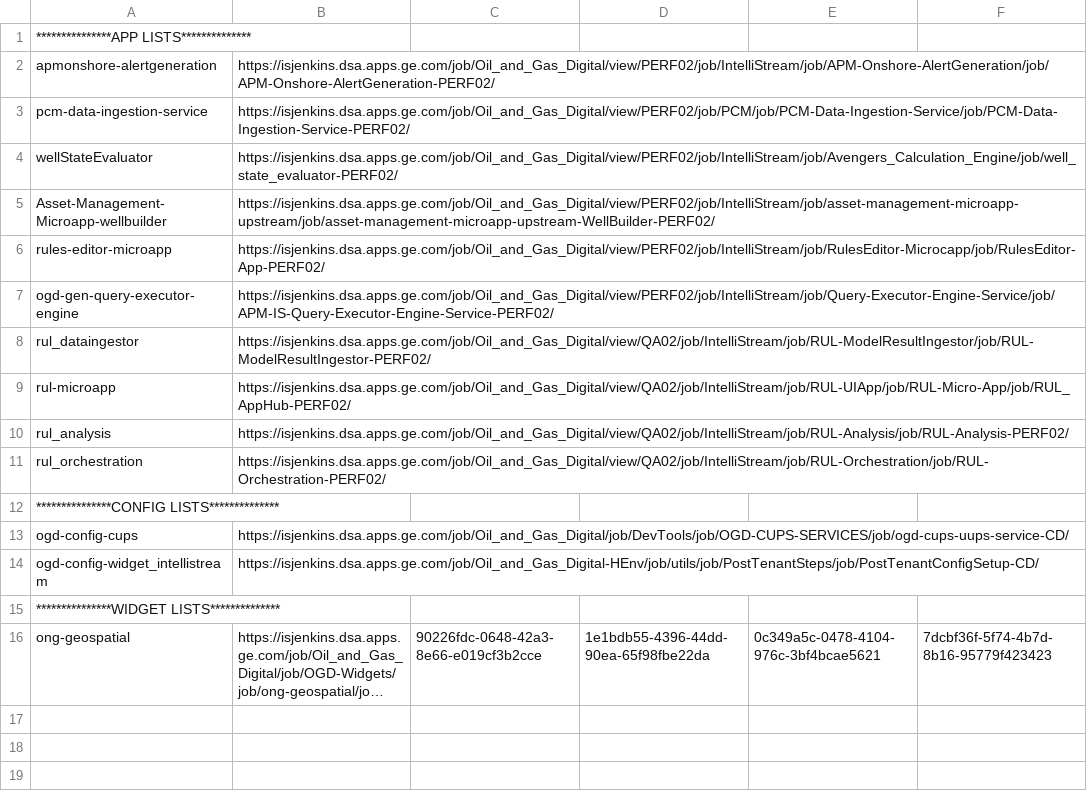
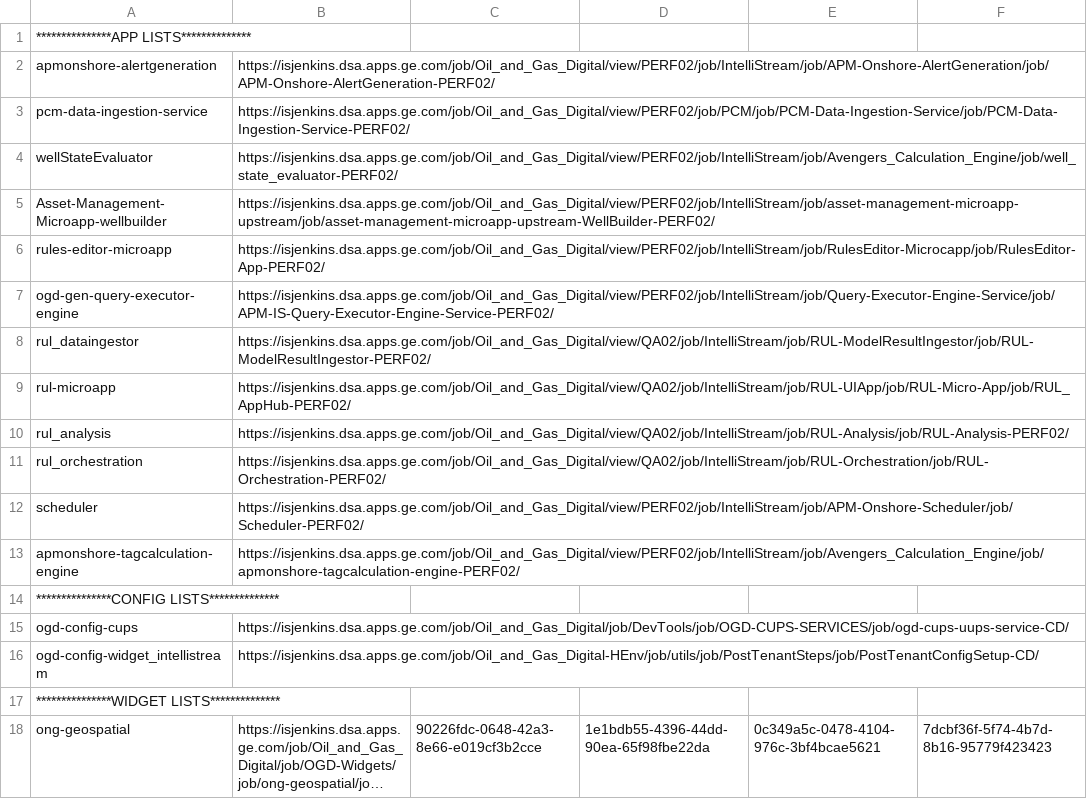
Before and after one commit to prangya123/jenkin-clone-jobs, a CSV file: rally-webhook/jenkin-Auto-Trigger/config/perfJenkinCDJobsUrlList.csv, drawn as a sheet; long unchanged cells end in …; the diff names each change by its address in the sheet, - before the commit and + after, or states it on an @@ line.

Commit message:
updated perf url

```diff
--- a/rally-webhook/jenkin-Auto-Trigger/config/perfJenkinCDJobsUrlList.csv
+++ b/rally-webhook/jenkin-Auto-Trigger/config/perfJenkinCDJobsUrlList.csv
+row 12: scheduler | https://isjenkins.dsa.apps.ge.com/job/Oil_and_Gas_Digital/view/PERF02/job/IntelliStream/job/APM-Onshore-Scheduler/job/Scheduler-PERF02/
+row 13: apmonshore-tagcalculation-engine | https://isjenkins.dsa.apps.ge.com/job/Oil_and_Gas_Digital/view/PERF02/job/IntelliStream/job/Avengers_Calculation_Engine/job/apmonshore-tagcalculation-engine-PERF02/
```
